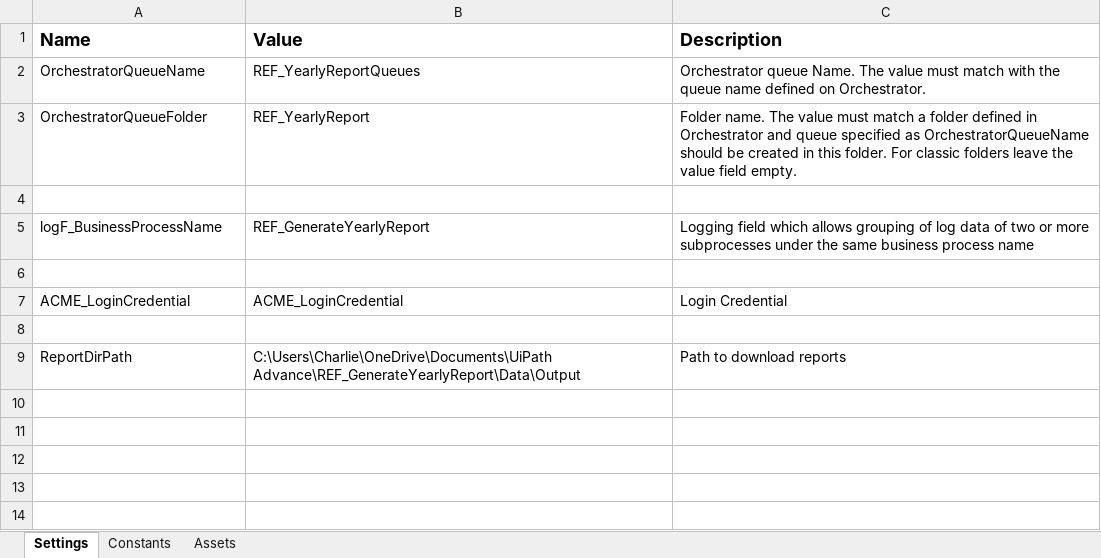
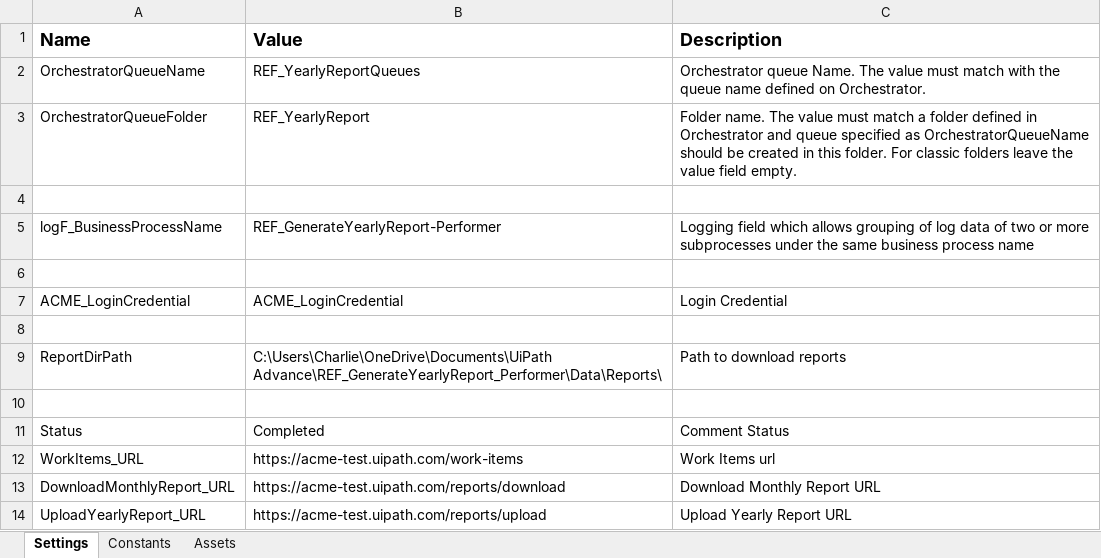
Before and after one commit to matanguihanCharl/REF_GenerateYearlyReport, an Excel workbook: Data/Config.xlsx, sheet Settings, drawn as a sheet; values as stored, in another font and other column widths than the file's, no borders; the diff names each change by its address in the sheet, - before the commit and + after, or states it on an @@ line.

```diff
--- a/Data/Config.xlsx (sheet Settings)
+++ b/Data/Config.xlsx (sheet Settings)
-B5 (Value): REF_GenerateYearlyReport
+B5 (Value): REF_GenerateYearlyReport-Performer
-B9 (Value): C:\Users\Charlie\OneDrive\Documents\UiPath Advance\REF_GenerateYearlyReport\Data\Output
+B9 (Value): C:\Users\Charlie\OneDrive\Documents\UiPath Advance\REF_GenerateYearlyReport_Performer\Data\Reports\
+row 10: (empty)
+row 11: Status | Completed | Comment Status
+row 12: WorkItems_URL | https://acme-test.uipath.com/work-items | Work Items url
+row 13: DownloadMonthlyReport_URL | https://acme-test.uipath.com/reports/download | Download Monthly Report URL
+row 14: UploadYearlyReport_URL | https://acme-test.uipath.com/reports/upload | Upload Yearly Report URL
```
Also changed, not shown: 30 other files.
